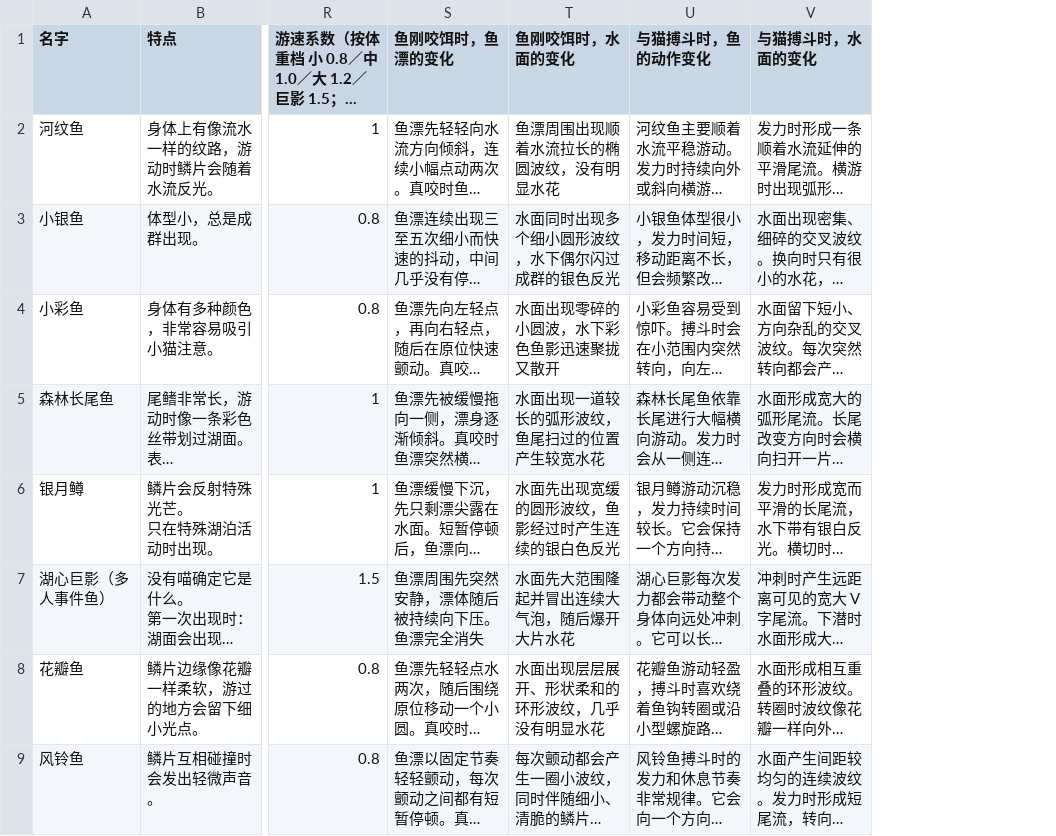
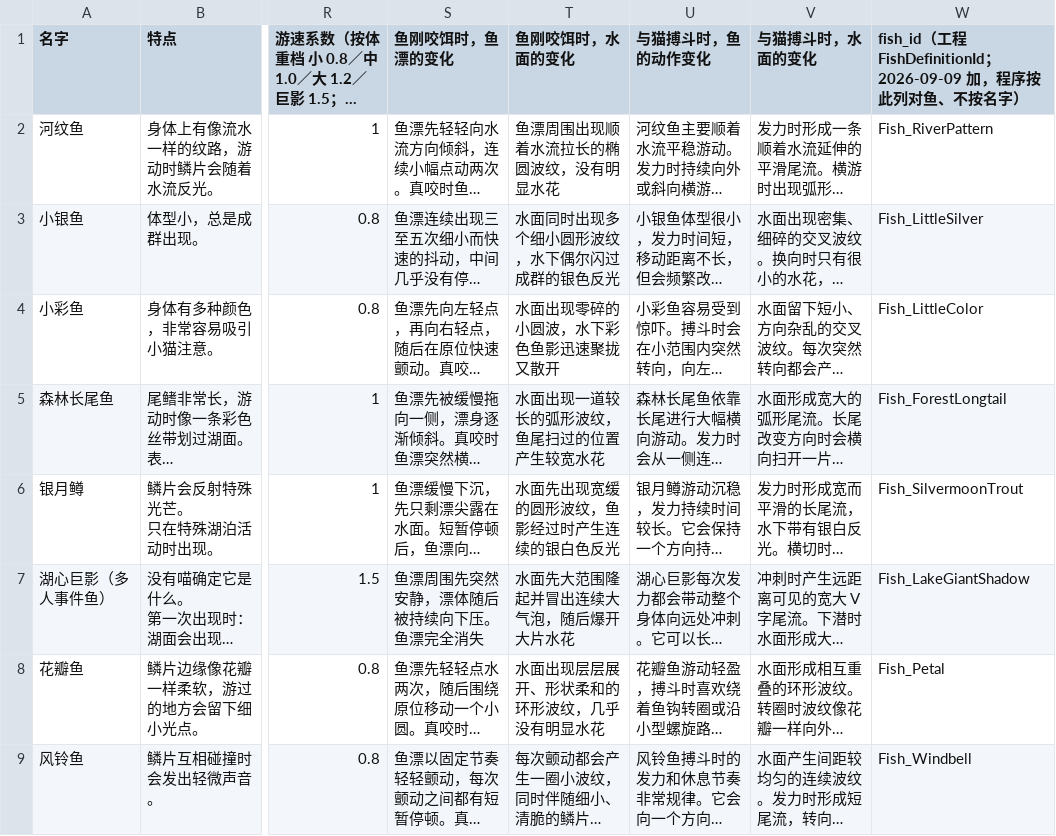
Before and after one commit to FrozenfishKiel/Catfishing, a CSV file: Knowledge/Feishu/GDD 系统分册/鱼/鱼表格/第一版.csv, drawn as a sheet; only a part is shown, gaps mark what is left out; long unchanged cells end in …; the diff names each change by its address in the sheet, - before the commit and + after, or states it on an @@ line.

```diff
--- a/Knowledge/Feishu/GDD 系统分册/鱼/鱼表格/第一版.csv
+++ b/Knowledge/Feishu/GDD 系统分册/鱼/鱼表格/第一版.csv
+column W, rows 1-9: fish_id（工程 FishDefinitionId；2026-09-09 加，程序按此列对鱼、不按名字） | Fish_RiverPattern | Fish_LittleSilver | Fish_LittleColor | Fish_ForestLongtail | Fish_SilvermoonTrout | Fish_LakeGiantShadow | Fish_Petal | Fish_Windbell
```
Also changed, not shown: 34 other files.
